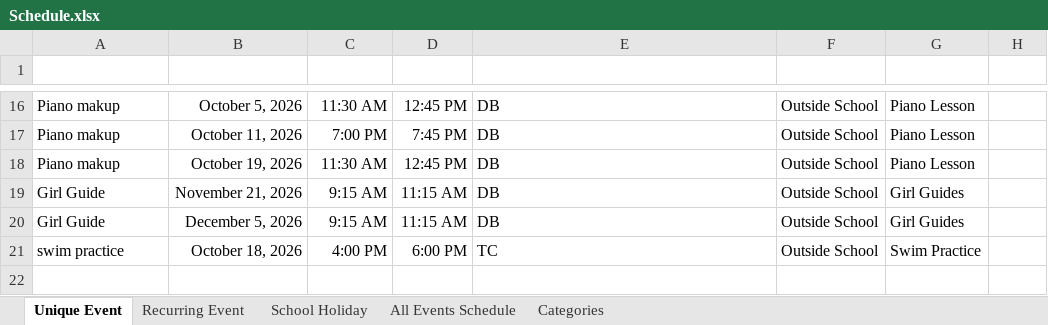
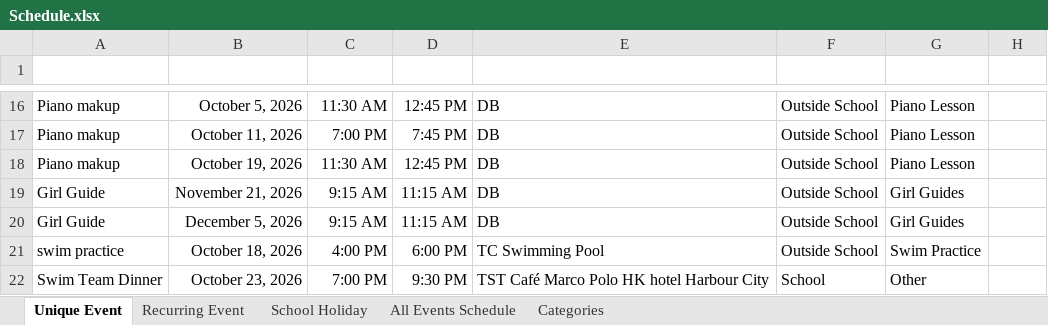
Before and after one commit to mermaidc123/Sarah-Schedule, an Excel workbook: Schedule.xlsx, sheet Unique Event, drawn as a sheet; only a part is shown, gaps mark what is left out; values as stored, in another font and other column widths than the file's, no borders; table styles not drawn; the diff names each change by its address in the sheet, - before the commit and + after, or states it on an @@ line.

```diff
--- a/Schedule.xlsx (sheet Unique Event)
+++ b/Schedule.xlsx (sheet Unique Event)
-E21 (Location): TC
+E21 (Location): TC Swimming Pool
+row 22: Swim Team Dinner | October 23, 2026 | 7:00 PM | 9:30 PM | TST Café Marco Polo HK hotel Harbour City | School | Other
```
Also changed, not shown: sheet All Events Schedule, sheet Recurring Event, hidden cells.
